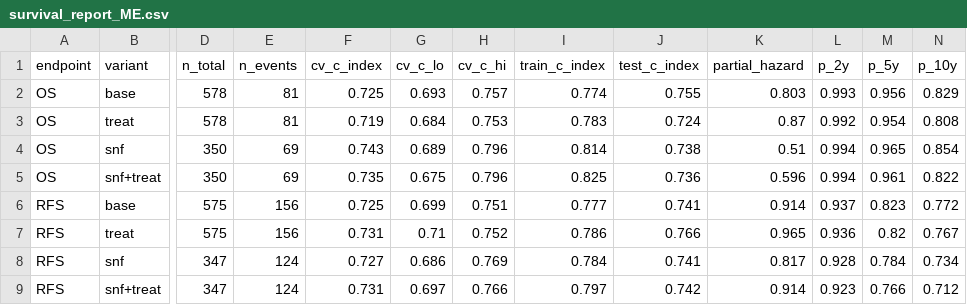
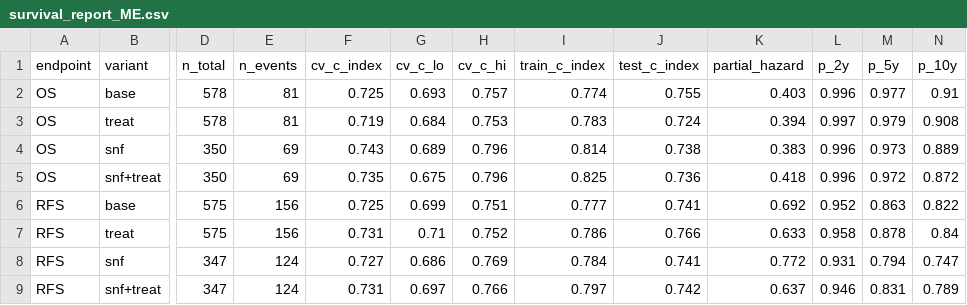
Before and after one commit to liuxx839/snf_analysis, a CSV file: outputs/survival_report_ME.csv, drawn as a sheet; only a part is shown, gaps mark what is left out; the diff covers the shown part only; the diff names each change by its address in the sheet, - before the commit and + after, or states it on an @@ line.

```diff
--- a/outputs/survival_report_ME.csv
+++ b/outputs/survival_report_ME.csv
-K2 (partial_hazard): 0.803
+K2 (partial_hazard): 0.403
-L2 (p_2y): 0.993
+L2 (p_2y): 0.996
-M2 (p_5y): 0.956
+M2 (p_5y): 0.977
-N2 (p_10y): 0.829
+N2 (p_10y): 0.91
-K3 (partial_hazard): 0.87
+K3 (partial_hazard): 0.394
-L3 (p_2y): 0.992
+L3 (p_2y): 0.997
-M3 (p_5y): 0.954
+M3 (p_5y): 0.979
-N3 (p_10y): 0.808
+N3 (p_10y): 0.908
-K4 (partial_hazard): 0.51
+K4 (partial_hazard): 0.383
-L4:L5 (p_2y): 0.994
+L4:L5 (p_2y): 0.996
-M4 (p_5y): 0.965
+M4 (p_5y): 0.973
-N4 (p_10y): 0.854
+N4 (p_10y): 0.889
-K5 (partial_hazard): 0.596
+K5 (partial_hazard): 0.418
-M5 (p_5y): 0.961
+M5 (p_5y): 0.972
-N5 (p_10y): 0.822
+N5 (p_10y): 0.872
-K6 (partial_hazard): 0.914
+K6 (partial_hazard): 0.692
-L6 (p_2y): 0.937
+L6 (p_2y): 0.952
-M6 (p_5y): 0.823
+M6 (p_5y): 0.863
-N6 (p_10y): 0.772
+N6 (p_10y): 0.822
-K7 (partial_hazard): 0.965
+K7 (partial_hazard): 0.633
-L7 (p_2y): 0.936
+L7 (p_2y): 0.958
-M7 (p_5y): 0.82
+M7 (p_5y): 0.878
-N7 (p_10y): 0.767
+N7 (p_10y): 0.84
-K8 (partial_hazard): 0.817
+K8 (partial_hazard): 0.772
-L8 (p_2y): 0.928
+L8 (p_2y): 0.931
-M8 (p_5y): 0.784
+M8 (p_5y): 0.794
-N8 (p_10y): 0.734
+N8 (p_10y): 0.747
-K9 (partial_hazard): 0.914
+K9 (partial_hazard): 0.637
-L9 (p_2y): 0.923
+L9 (p_2y): 0.946
-M9 (p_5y): 0.766
+M9 (p_5y): 0.831
-N9 (p_10y): 0.712
+N9 (p_10y): 0.789
```
Also changed, not shown: 16 edited cells elsewhere in this file, outputs/model_comparison.csv, outputs/similar_patients_ME.csv, 10 other files.
